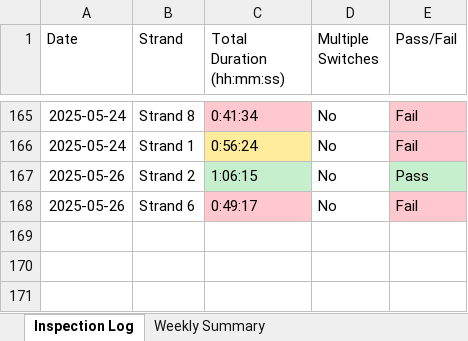
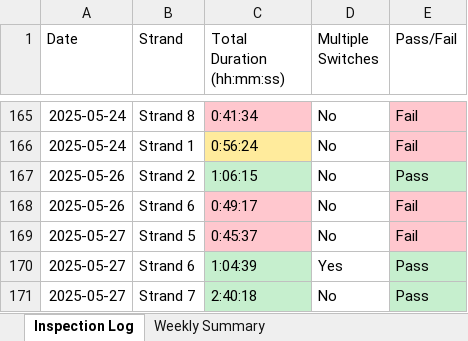
Before and after one commit to Squirrellzy/Sorter-Dashboard, an Excel workbook: data/Sorter Inspection Validation Indy.xlsx, sheet Inspection Log, drawn as a sheet; only a part is shown, gaps mark what is left out; values as stored, in another font and other column widths than the file's, no borders; table styles not drawn; the diff names each change by its address in the sheet, - before the commit and + after, or states it on an @@ line.

```diff
--- a/data/Sorter Inspection Validation Indy.xlsx (sheet Inspection Log)
+++ b/data/Sorter Inspection Validation Indy.xlsx (sheet Inspection Log)
+row 169: 2025-05-27 | Strand 5 | 0:45:37 | No | Fail
+row 170: 2025-05-27 | Strand 6 | 1:04:39 | Yes | Pass
+row 171: 2025-05-27 | Strand 7 | 2:40:18 | No | Pass
```
Also changed, not shown: sheet Weekly Summary, data/Sorter Inspection Validation Atlanta.xlsx.
